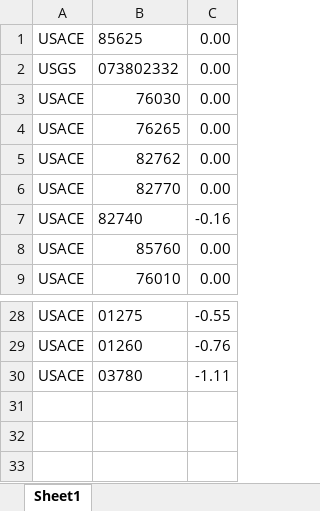
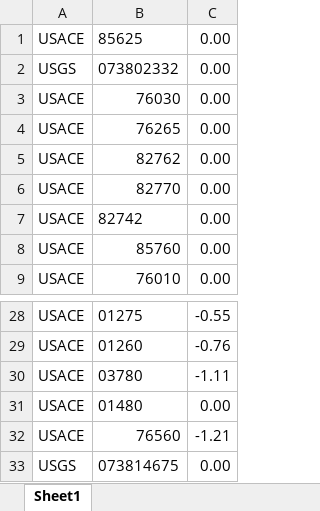
Before and after one commit to StormSurgeLive/asgs, an Excel workbook: output/cpra_postproc/Datum_Conversion.xlsx, sheet Sheet1, drawn as a sheet; only a part is shown, gaps mark what is left out; values as stored, in another font and other column widths than the file's, no borders; removed rows and columns are numbered as before the commit, all else as after; the diff names each change by its address in the sheet, - before the commit and + after, or states it on an @@ line.

Commit message:
Updating CPRA slide decks to include additional stations.

```diff
--- a/output/cpra_postproc/Datum_Conversion.xlsx (sheet Sheet1)
+++ b/output/cpra_postproc/Datum_Conversion.xlsx (sheet Sheet1)
-row 7: USACE | 82740 | -0.16
+row 7: USACE | 82742 | 0.00
+row 31: USACE | 01480 | 0.00
+row 32: USACE | 76560 | -1.21
+row 33: USGS | 073814675 | 0.00
```
Also changed, not shown: output/cpra_postproc/Gate_Closure_Trigger.xlsx, output/cpra_postproc/Static_Offset.xlsx, 3 other files.
